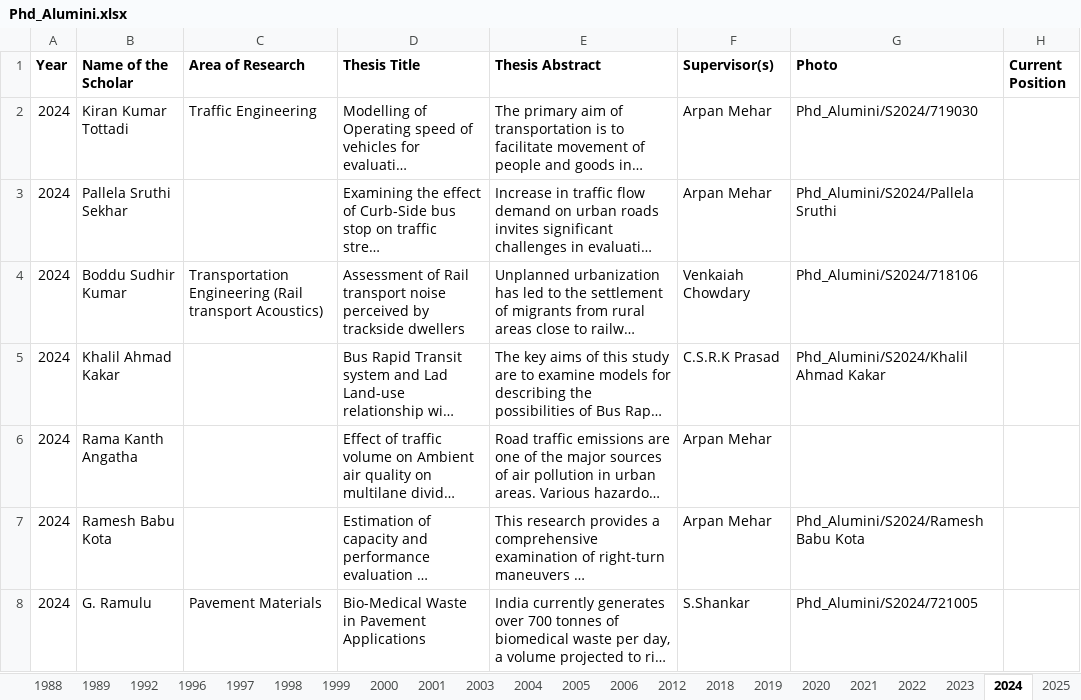
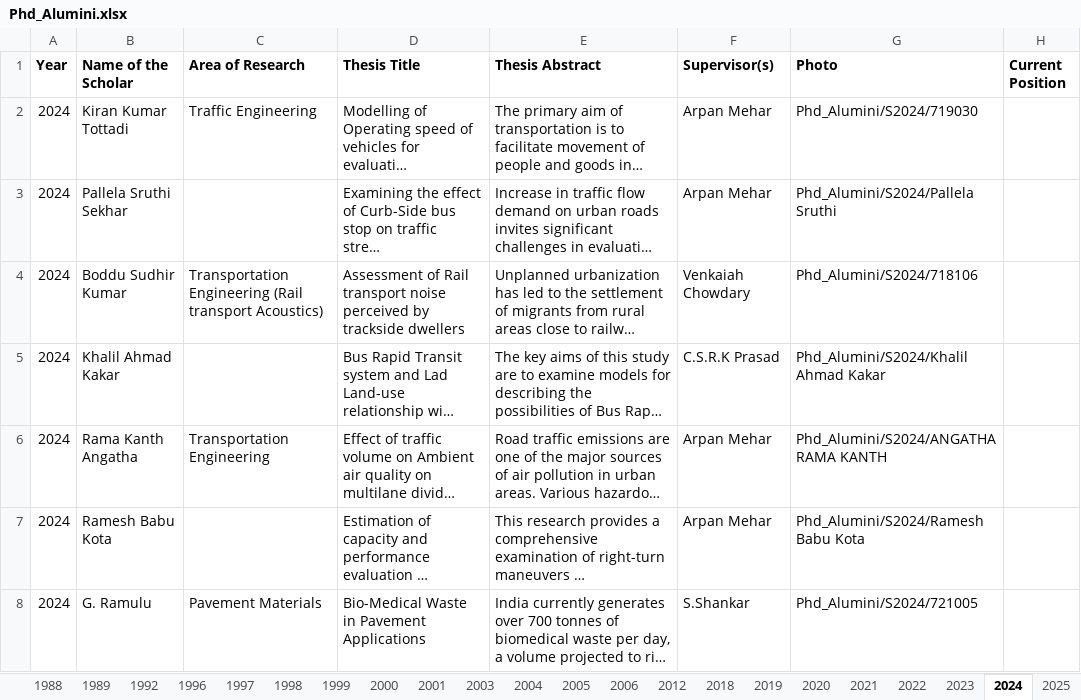
Before and after one commit to varun8074/NITW-Transportation-Division, an Excel workbook: excels/Phd_Alumini.xlsx, sheet 2024, drawn as a sheet; long unchanged cells end in …; values as stored, in another font and other column widths than the file's, no borders; the diff names each change by its address in the sheet, - before the commit and + after, or states it on an @@ line.

Commit message:
phd alumini data update

```diff
--- a/excels/Phd_Alumini.xlsx (sheet 2024)
+++ b/excels/Phd_Alumini.xlsx (sheet 2024)
-C6 (Area of Research): (empty)
+C6 (Area of Research): Transportation Engineering
-G6 (Photo): (empty)
+G6 (Photo): Phd_Alumini/S2024/ANGATHA RAMA KANTH
```
Also changed, not shown: sheet 1998, sheet 2023, sheet 2019, sheet 2022, 5 other files.
